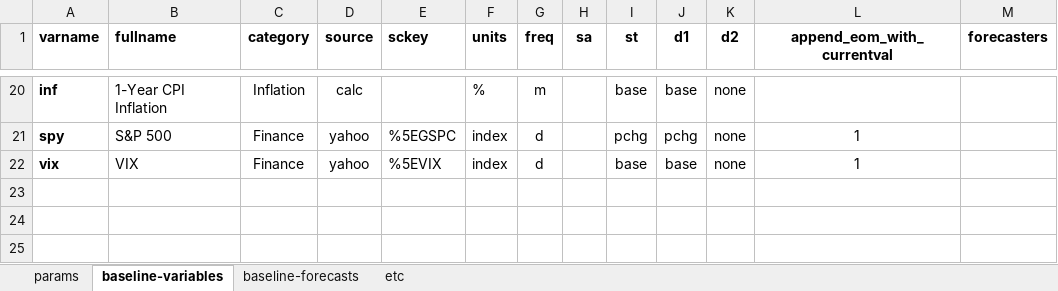
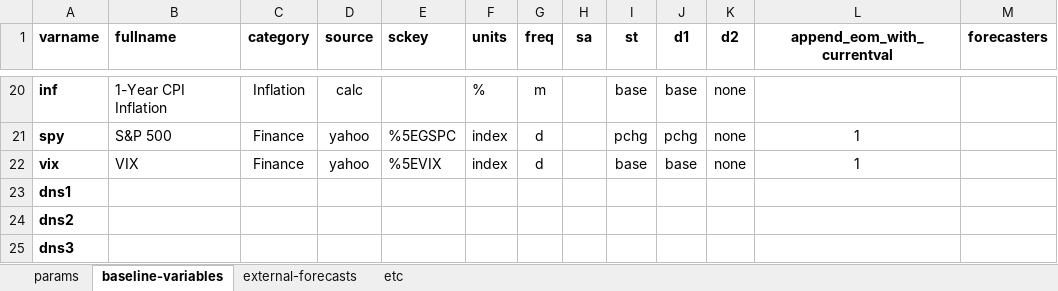
Before and after one commit to cmefi/econforecasting-r, an Excel workbook: model-inputs/inputs.xlsx, sheet baseline-variables, drawn as a sheet; only a part is shown, gaps mark what is left out; values as stored, in another font and other column widths than the file's, no borders; conditional formats and table styles not drawn; the diff names each change by its address in the sheet, - before the commit and + after, or states it on an @@ line.

```diff
--- a/model-inputs/inputs.xlsx (sheet baseline-variables)
+++ b/model-inputs/inputs.xlsx (sheet baseline-variables)
-sheet tab: baseline-forecasts
+sheet tab: external-forecasts
+row 23: dns1
+row 24: dns2
+row 25: dns3
```
Also changed, not shown: 1 other file.
